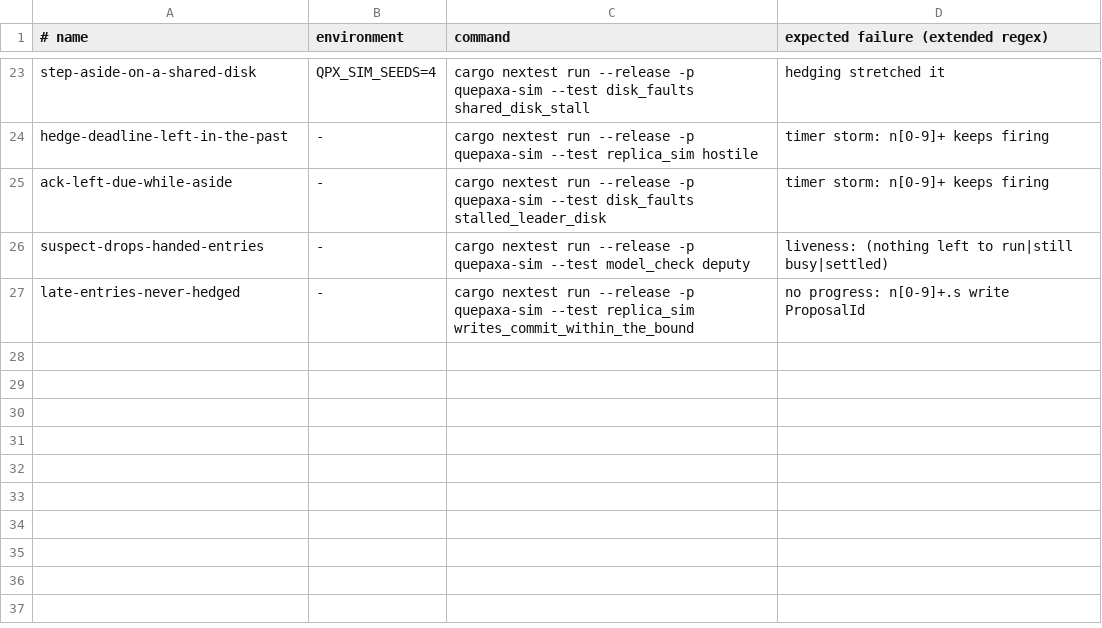
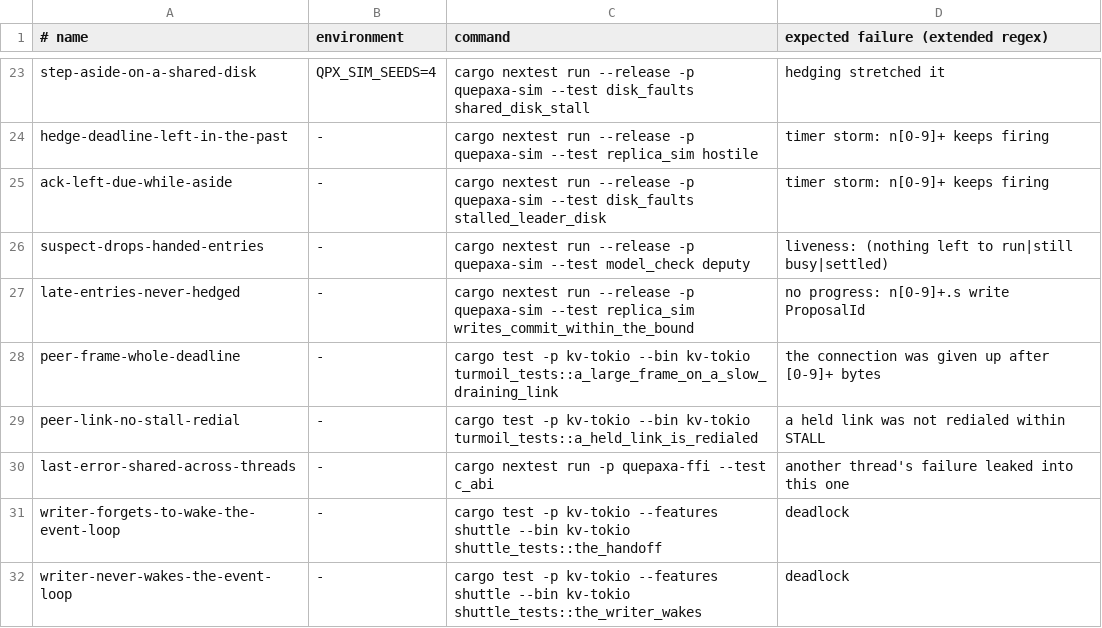
Before and after one commit to dyxushuai/quepaxa, a TSV file: verification/canaries.tsv, drawn as a sheet; only a part is shown, gaps mark what is left out.

```diff
--- a/verification/canaries.tsv
+++ b/verification/canaries.tsv
@@ -27 +27,6 @@ suspect-drops-handed-entries	-	cargo nextest run --release -p quepaxa-sim --test
 late-entries-never-hedged	-	cargo nextest run --release -p quepaxa-sim --test replica_sim writes_commit_within_the_bound	no progress: n[0-9]+.s write ProposalId
+peer-frame-whole-deadline	-	cargo test -p kv-tokio --bin kv-tokio turmoil_tests::a_large_frame_on_a_slow_draining_link	the connection was given up after [0-9]+ bytes
+peer-link-no-stall-redial	-	cargo test -p kv-tokio --bin kv-tokio turmoil_tests::a_held_link_is_redialed	a held link was not redialed within STALL
+last-error-shared-across-threads	-	cargo nextest run -p quepaxa-ffi --test c_abi	another thread's failure leaked into this one
+writer-forgets-to-wake-the-event-loop	-	cargo test -p kv-tokio --features shuttle --bin kv-tokio shuttle_tests::the_handoff	deadlock
+writer-never-wakes-the-event-loop	-	cargo test -p kv-tokio --features shuttle --bin kv-tokio shuttle_tests::the_writer_wakes	deadlock
```
Also changed, not shown: 18 other files.
